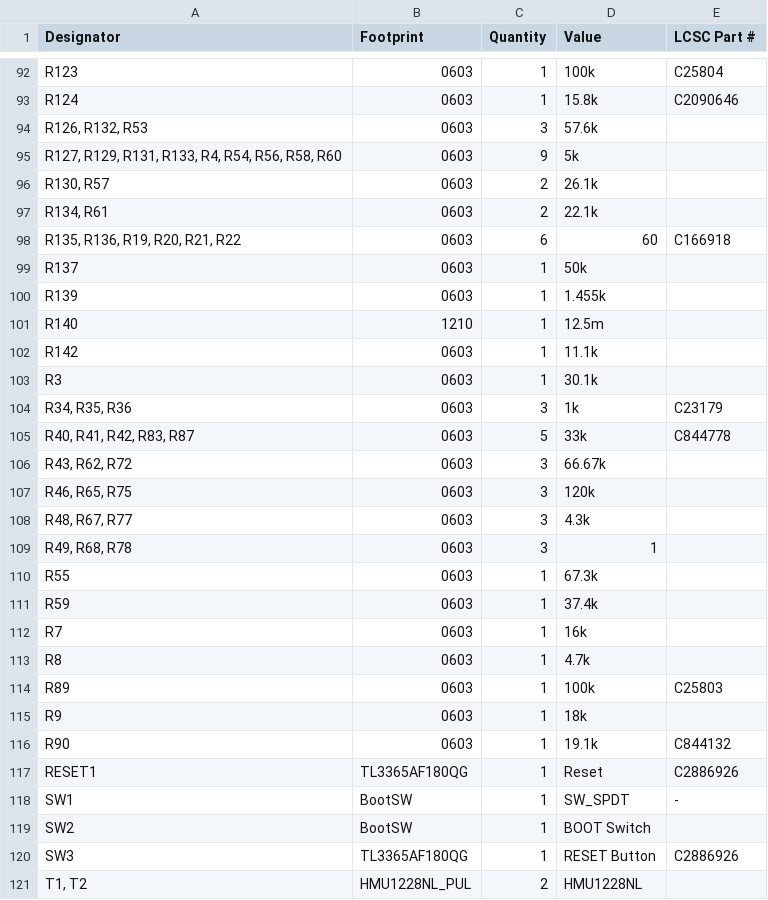
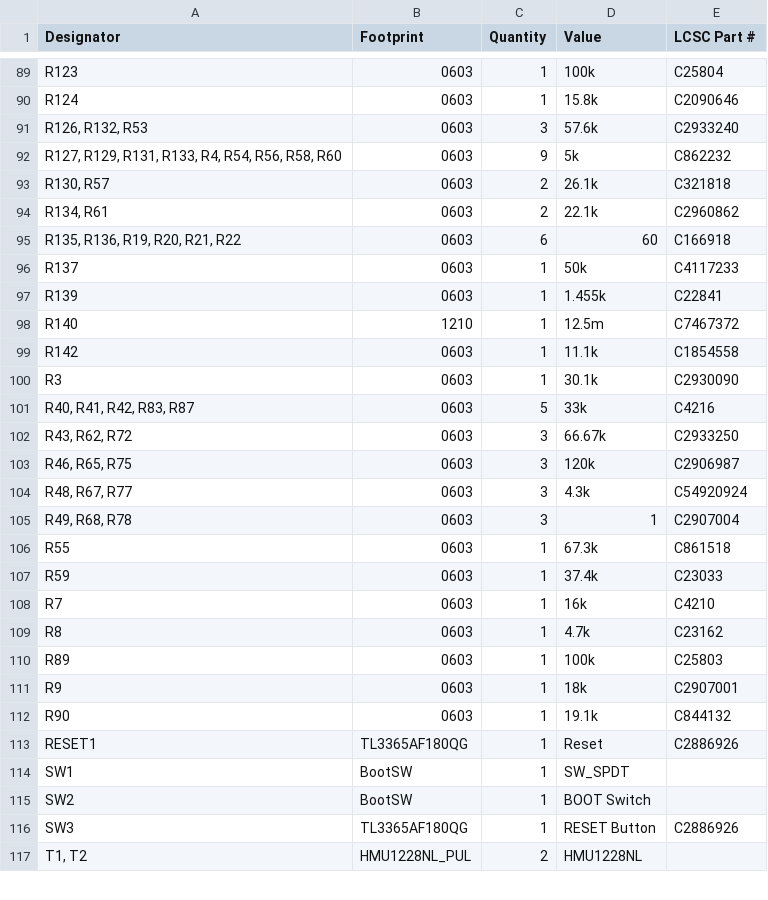
Before and after one commit to lhr-solar/PS-BPSLeader, a CSV file: hardware/production/bom.csv, drawn as a sheet; only a part is shown, gaps mark what is left out; the diff covers the shown part only.

```diff
--- a/hardware/production/bom.csv
+++ b/hardware/production/bom.csv
@@ -93,27 +90,26 @@ R123,0603,1,100k,C25804
 R124,0603,1,15.8k,C2090646
-"R126, R132, R53",0603,3,57.6k,
-"R127, R129, R131, R133, R4, R54, R56, R58, R60",0603,9,5k,
-"R130, R57",0603,2,26.1k,
-"R134, R61",0603,2,22.1k,
+"R126, R132, R53",0603,3,57.6k,C2933240
+"R127, R129, R131, R133, R4, R54, R56, R58, R60",0603,9,5k,C862232
+"R130, R57",0603,2,26.1k,C321818
+"R134, R61",0603,2,22.1k,C2960862
 "R135, R136, R19, R20, R21, R22",0603,6,60,C166918
-R137,0603,1,50k,
-R139,0603,1,1.455k,
-R140,1210,1,12.5m,
-R142,0603,1,11.1k,
-R3,0603,1,30.1k,
-"R34, R35, R36",0603,3,1k,C23179
-"R40, R41, R42, R83, R87",0603,5,33k,C844778
-"R43, R62, R72",0603,3,66.67k,
-"R46, R65, R75",0603,3,120k,
-"R48, R67, R77",0603,3,4.3k,
-"R49, R68, R78",0603,3,1,
-R55,0603,1,67.3k,
-R59,0603,1,37.4k,
-R7,0603,1,16k,
-R8,0603,1,4.7k,
+R137,0603,1,50k,C4117233
+R139,0603,1,1.455k,C22841
+R140,1210,1,12.5m,C7467372
+R142,0603,1,11.1k,C1854558
+R3,0603,1,30.1k,C2930090
+"R40, R41, R42, R83, R87",0603,5,33k,C4216
+"R43, R62, R72",0603,3,66.67k,C2933250
+"R46, R65, R75",0603,3,120k,C2906987
+"R48, R67, R77",0603,3,4.3k,C54920924
+"R49, R68, R78",0603,3,1,C2907004
+R55,0603,1,67.3k,C861518
+R59,0603,1,37.4k,C23033
+R7,0603,1,16k,C4210
+R8,0603,1,4.7k,C23162
 R89,0603,1,100k,C25803
-R9,0603,1,18k,
+R9,0603,1,18k,C2907001
 R90,0603,1,19.1k,C844132
 RESET1,TL3365AF180QG,1,Reset,C2886926
-SW1,BootSW,1,SW_SPDT,-
+SW1,BootSW,1,SW_SPDT,
 SW2,BootSW,1,BOOT Switch,
```
Also changed, not shown: 7 added rows, 10 removed rows and 36 edited cells elsewhere in this file, hardware/production/designators.csv, hardware/production/positions.csv, 6 other files.
